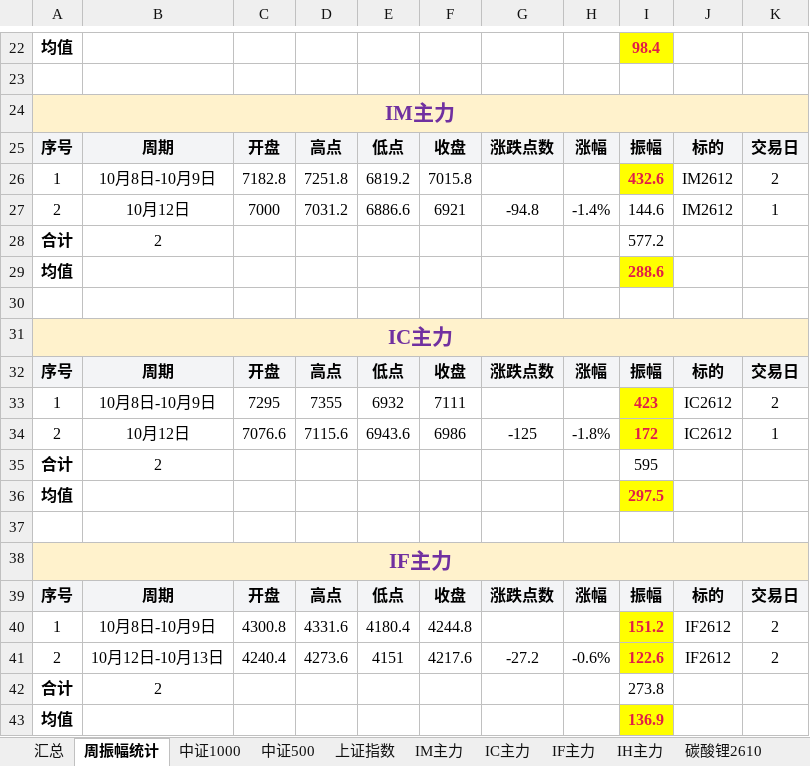
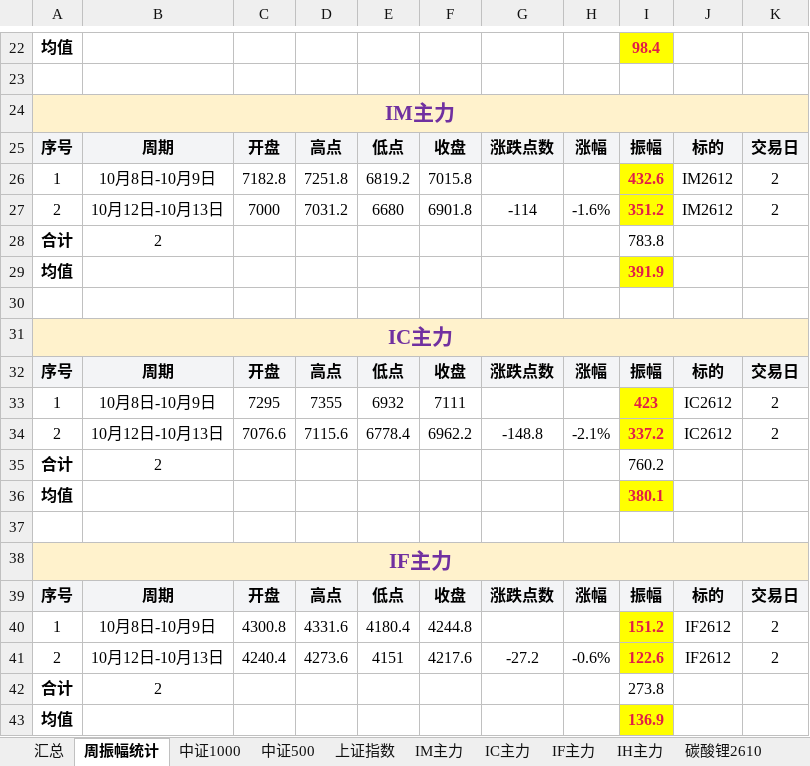
Before and after one commit to iputao-design/futures-amplitude-web, an Excel workbook: 每日振幅统计.xlsx, sheet 周振幅统计, drawn as a sheet; only a part is shown, gaps mark what is left out; values as stored, in another font and other column widths than the file's, no borders; the diff covers the shown part only; the diff names each change by its address in the sheet, - before the commit and + after, or states it on an @@ line.

```diff
--- a/每日振幅统计.xlsx (sheet 周振幅统计)
+++ b/每日振幅统计.xlsx (sheet 周振幅统计)
-B27: 10月12日
+B27: 10月12日-10月13日
-E27: 6886.6
+E27: 6680
-F27: 6921
+F27: 6901.8
-G27: -94.8
+G27: -114
-H27: -1.4%
+H27: -1.6%
-I27: 144.6
+I27: 351.2
@@ I27 fill: none → #FFFF00, bold: off → on, text colour: black → #E11D48 @@
-K27: 1
+K27: 2
-I28: 577.2
+I28: 783.8
-I29: 288.6
+I29: 391.9
-B34: 10月12日
+B34: 10月12日-10月13日
-E34: 6943.6
+E34: 6778.4
-F34: 6986
+F34: 6962.2
-G34: -125
+G34: -148.8
-H34: -1.8%
+H34: -2.1%
-I34: 172
+I34: 337.2
-K34: 1
+K34: 2
-I35: 595
+I35: 760.2
-I36: 297.5
+I36: 380.1
```
Also changed, not shown: 18 edited cells and cell formats elsewhere in this sheet, sheet 汇总, sheet IH主力, sheet IC主力, sheet 碳酸锂2610, sheet IM主力, 每日振幅统计_2026.xlsx, 5 other files.
